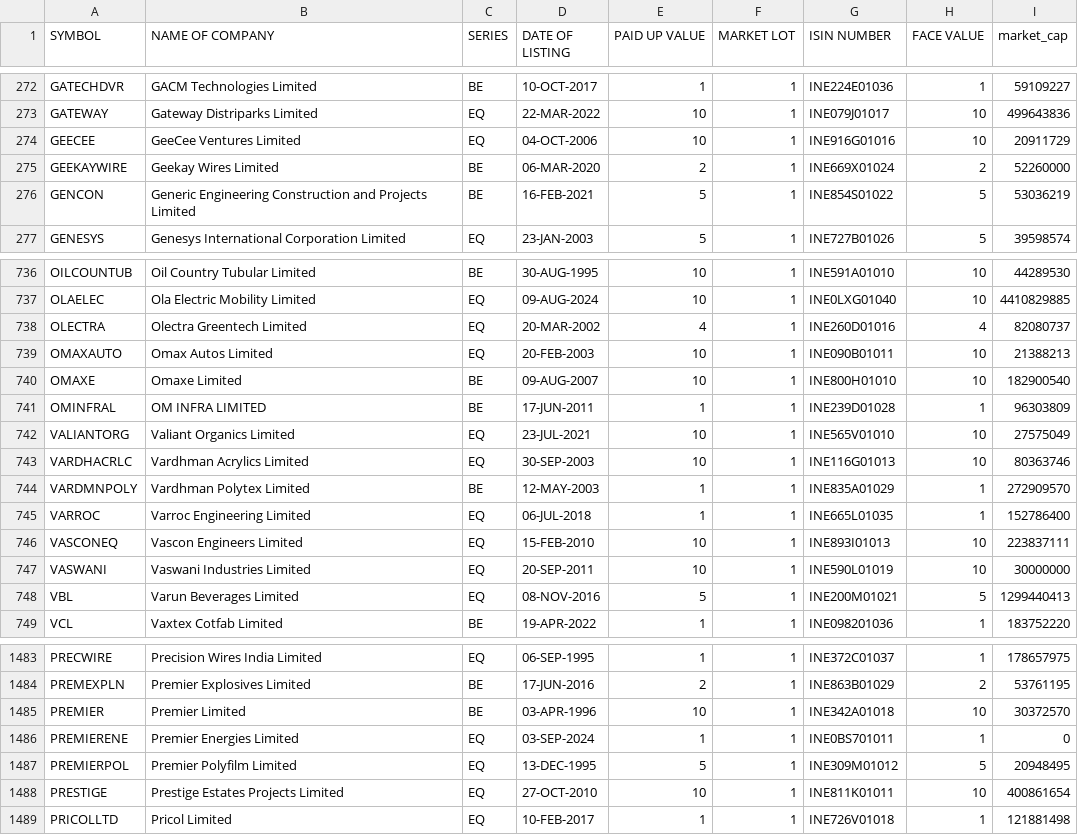
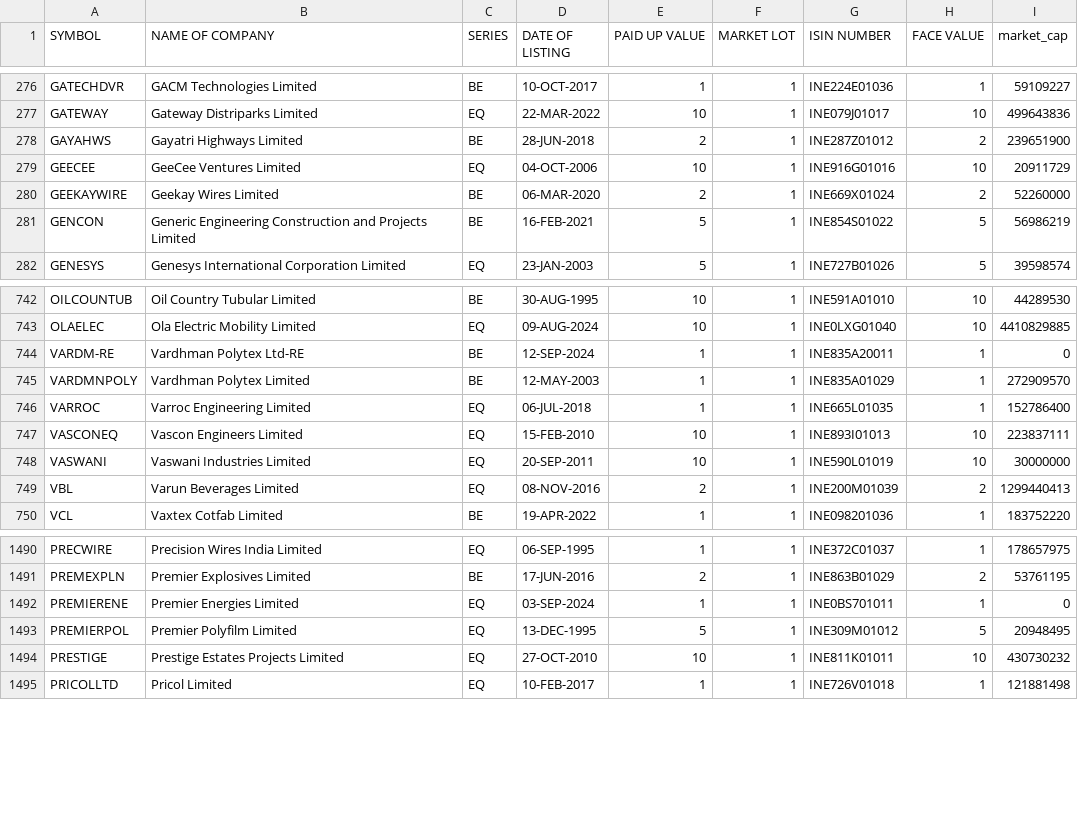
Before and after one commit to sggovtech/githubactions2, a CSV file: combined_instruments_N.csv, drawn as a sheet; only a part is shown, gaps mark what is left out; the diff covers the shown part only.

Commit message:
Add  file

```diff
--- a/combined_instruments_N.csv
+++ b/combined_instruments_N.csv
@@ -273,5 +277,6 @@ GATECHDVR,GACM Technologies Limited,BE,10-OCT-2017,1,1,INE224E01036,1,59109227
 GATEWAY,Gateway Distriparks Limited,EQ,22-MAR-2022,10,1,INE079J01017,10,499643836
+GAYAHWS,Gayatri Highways Limited,BE,28-JUN-2018,2,1,INE287Z01012,2,239651900
 GEECEE,GeeCee Ventures Limited,EQ,04-OCT-2006,10,1,INE916G01016,10,20911729
 GEEKAYWIRE,Geekay Wires Limited,BE,06-MAR-2020,2,1,INE669X01024,2,52260000
-GENCON,Generic Engineering Construction and Projects Limited,BE,16-FEB-2021,5,1,INE854S01022,5,53036219
+GENCON,Generic Engineering Construction and Projects Limited,BE,16-FEB-2021,5,1,INE854S01022,5,56986219
 GENESYS,Genesys International Corporation Limited,EQ,23-JAN-2003,5,1,INE727B01026,5,39598574
@@ -737,8 +743,3 @@ OILCOUNTUB,Oil Country Tubular Limited,BE,30-AUG-1995,10,1,INE591A01010,10,44289
 OLAELEC,Ola Electric Mobility Limited,EQ,09-AUG-2024,10,1,INE0LXG01040,10,4410829885
-OLECTRA,Olectra Greentech Limited,EQ,20-MAR-2002,4,1,INE260D01016,4,82080737
-OMAXAUTO,Omax Autos Limited,EQ,20-FEB-2003,10,1,INE090B01011,10,21388213
-OMAXE,Omaxe Limited,BE,09-AUG-2007,10,1,INE800H01010,10,182900540
-OMINFRAL,OM INFRA LIMITED,BE,17-JUN-2011,1,1,INE239D01028,1,96303809
-VALIANTORG,Valiant Organics Limited,EQ,23-JUL-2021,10,1,INE565V01010,10,27575049
-VARDHACRLC,Vardhman Acrylics Limited,EQ,30-SEP-2003,10,1,INE116G01013,10,80363746
+VARDM-RE,Vardhman Polytex Ltd-RE,BE,12-SEP-2024,1,1,INE835A20011,1,0
 VARDMNPOLY,Vardhman Polytex Limited,BE,12-MAY-2003,1,1,INE835A01029,1,272909570
@@ -747,3 +748,3 @@ VASCONEQ,Vascon Engineers Limited,EQ,15-FEB-2010,10,1,INE893I01013,10,223837111
 VASWANI,Vaswani Industries Limited,EQ,20-SEP-2011,10,1,INE590L01019,10,30000000
-VBL,Varun Beverages Limited,EQ,08-NOV-2016,5,1,INE200M01021,5,1299440413
+VBL,Varun Beverages Limited,EQ,08-NOV-2016,2,1,INE200M01039,2,1299440413
 VCL,Vaxtex Cotfab Limited,BE,19-APR-2022,1,1,INE098201036,1,183752220
@@ -1484,6 +1491,5 @@ PRECWIRE,Precision Wires India Limited,EQ,06-SEP-1995,1,1,INE372C01037,1,1786579
 PREMEXPLN,Premier Explosives Limited,BE,17-JUN-2016,2,1,INE863B01029,2,53761195
-PREMIER,Premier Limited,BE,03-APR-1996,10,1,INE342A01018,10,30372570
 PREMIERENE,Premier Energies Limited,EQ,03-SEP-2024,1,1,INE0BS701011,1,0
 PREMIERPOL,Premier Polyfilm Limited,EQ,13-DEC-1995,5,1,INE309M01012,5,20948495
-PRESTIGE,Prestige Estates Projects Limited,EQ,27-OCT-2010,10,1,INE811K01011,10,400861654
+PRESTIGE,Prestige Estates Projects Limited,EQ,27-OCT-2010,10,1,INE811K01011,10,430730232
 PRICOLLTD,Pricol Limited,EQ,10-FEB-2017,1,1,INE726V01018,1,121881498
```
Also changed, not shown: 7 added rows, 1 removed row, 33 moved rows and 36 edited cells elsewhere in this file.
